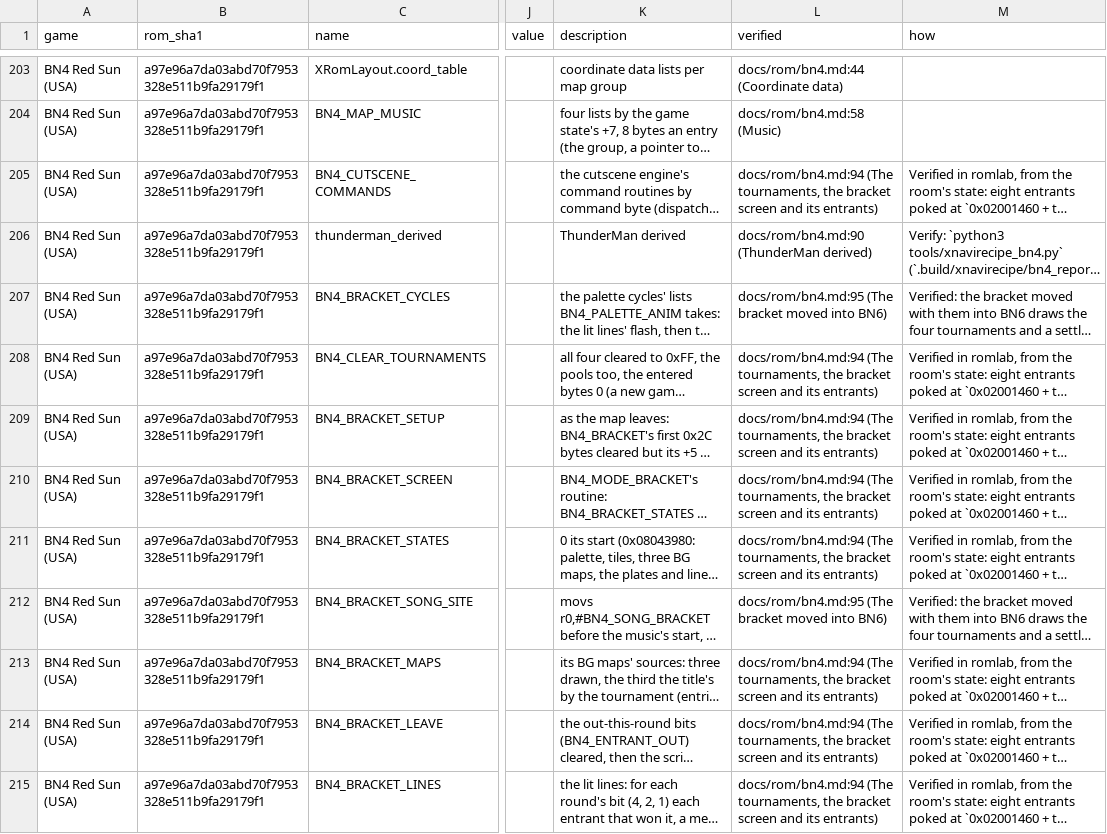
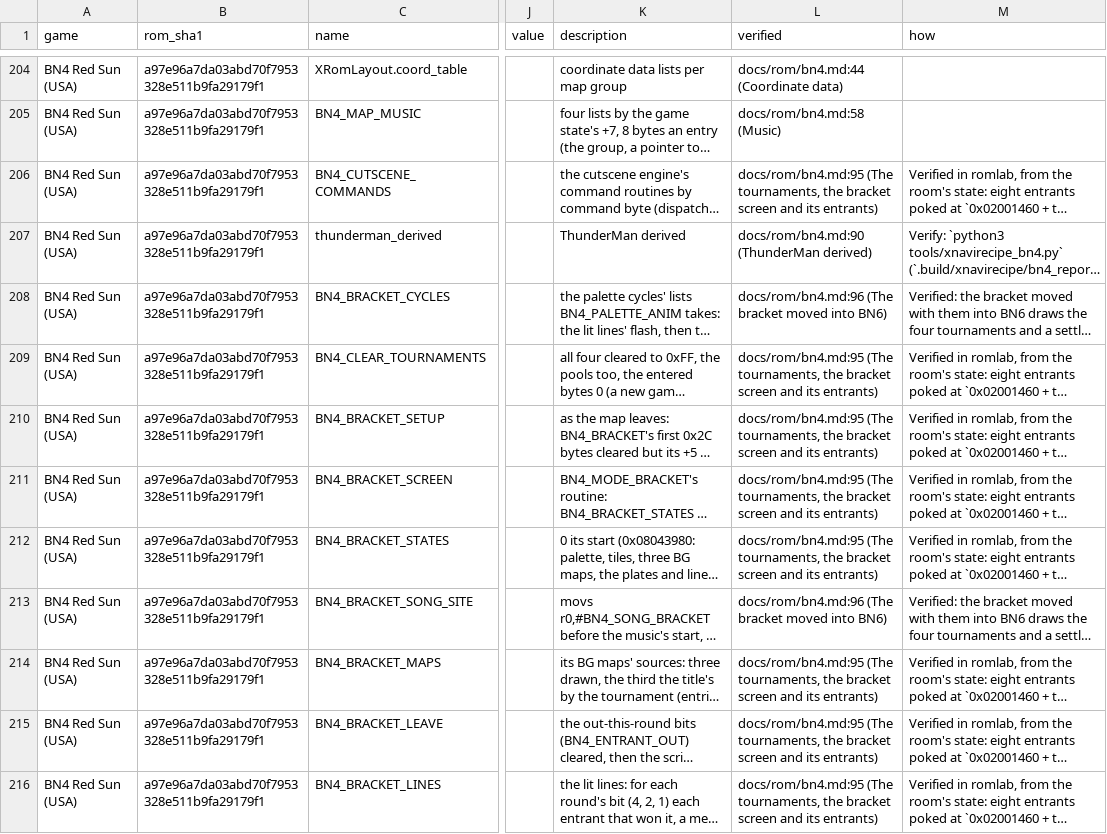
Before and after one commit to saschb2b/Mega-Man-Battle-Network-Cyberworld-Endless, a CSV file: docs/symbols/bn4-red-sun-us.csv, drawn as a sheet; only a part is shown, gaps mark what is left out; long unchanged cells end in …; addresses are those after the commit; the diff covers the shown part only; the diff names each change by its address in the sheet, - before the commit and + after, or states it on an @@ line.

```diff
--- a/docs/symbols/bn4-red-sun-us.csv
+++ b/docs/symbols/bn4-red-sun-us.csv
-L206 (verified): docs/rom/bn4.md:94 (The tournaments,…
+L206 (verified): docs/rom/bn4.md:95 (The tournaments,…
-L208 (verified): docs/rom/bn4.md:95 (The bracket…
+L208 (verified): docs/rom/bn4.md:96 (The bracket…
-L209:L212 (verified): docs/rom/bn4.md:94 (The tournaments,…
+L209:L212 (verified): docs/rom/bn4.md:95 (The tournaments,…
-L213 (verified): docs/rom/bn4.md:95 (The bracket…
+L213 (verified): docs/rom/bn4.md:96 (The bracket…
-L214:L216 (verified): docs/rom/bn4.md:94 (The tournaments,…
+L214:L216 (verified): docs/rom/bn4.md:95 (The tournaments,…
```
Also changed, not shown: 4 added rows and 127 edited cells elsewhere in this file, 16 other files.
